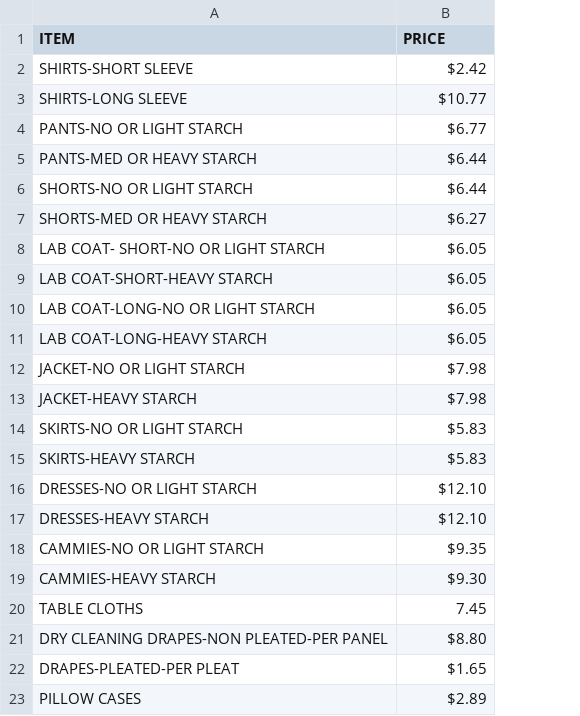
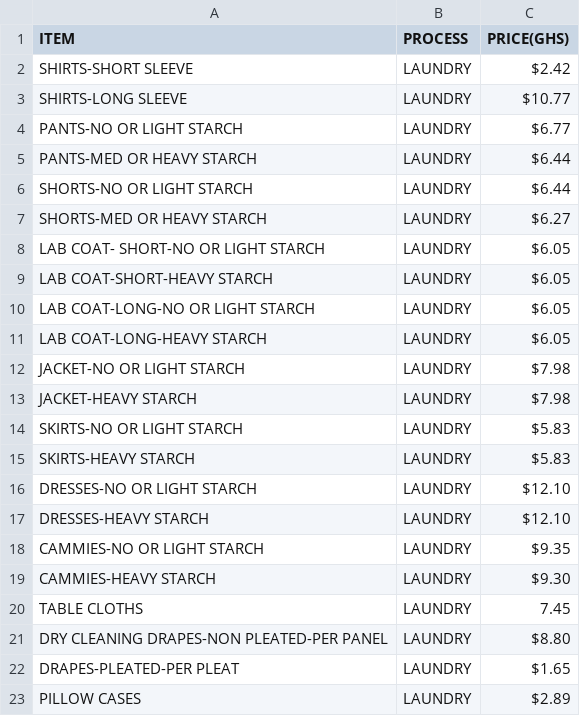
Before and after one commit to Caiheng111/RubyApp, a CSV file: dist/laundry_price.csv, drawn as a sheet; addresses are those after the commit; the diff names each change by its address in the sheet, - before the commit and + after, or states it on an @@ line.

```diff
--- a/dist/laundry_price.csv
+++ b/dist/laundry_price.csv
+column B (PROCESS), rows 2-23: all LAUNDRY
-C1: PRICE
+C1: PRICE(GHS)
```
Also changed, not shown: dist/press_only.csv, 3 other files.
